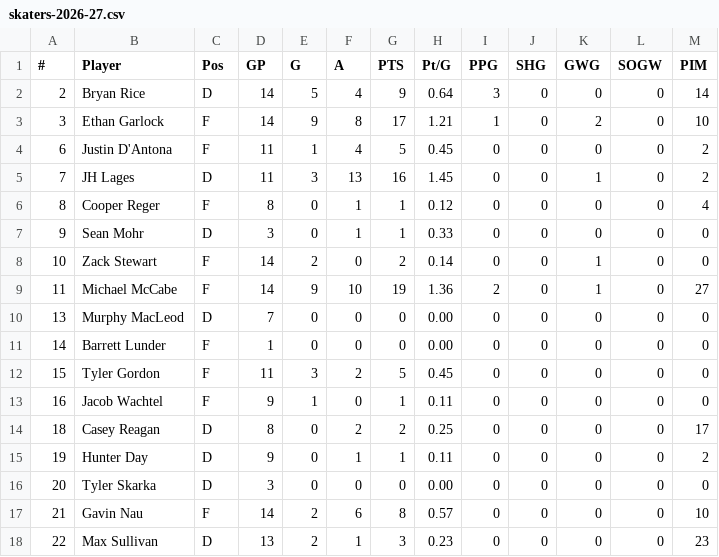
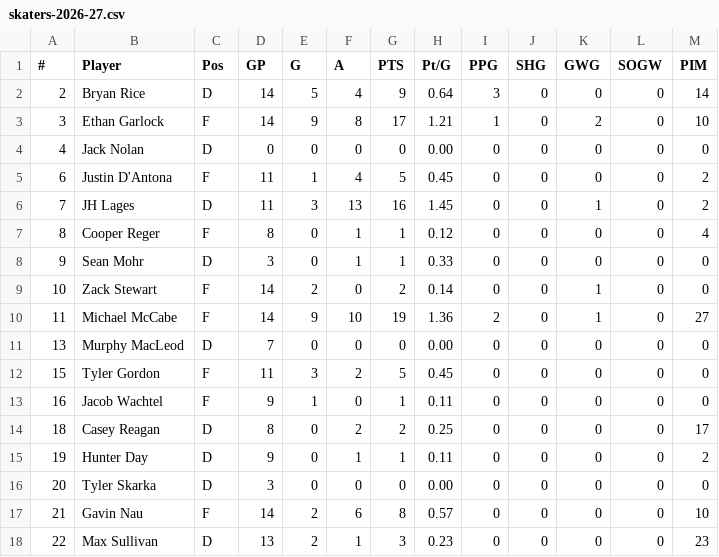
Before and after one commit to kyledbeene/vticehockey, a CSV file: stats/skaters-2026-27.csv, drawn as a sheet; only a part is shown.

```diff
--- a/stats/skaters-2026-27.csv
+++ b/stats/skaters-2026-27.csv
@@ -3,2 +3,3 @@
 3,Ethan Garlock,F,14,9,8,17,1.21,1,0,2,0,10
+4,Jack Nolan,D,0,0,0,0,0.00,0,0,0,0,0
 6,Justin D'Antona,F,11,1,4,5,0.45,0,0,0,0,2
@@ -10,3 +11,2 @@
 13,Murphy MacLeod,D,7,0,0,0,0.00,0,0,0,0,0
-14,Barrett Lunder,F,1,0,0,0,0.00,0,0,0,0,0
 15,Tyler Gordon,F,11,3,2,5,0.45,0,0,0,0,0
```
